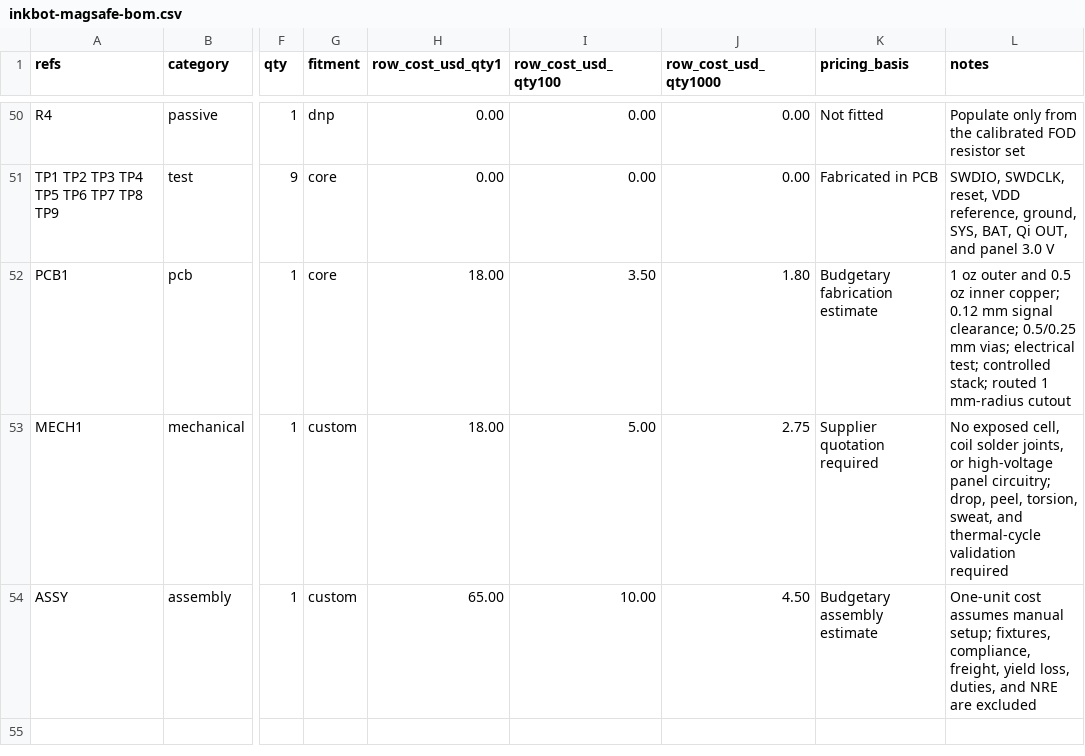
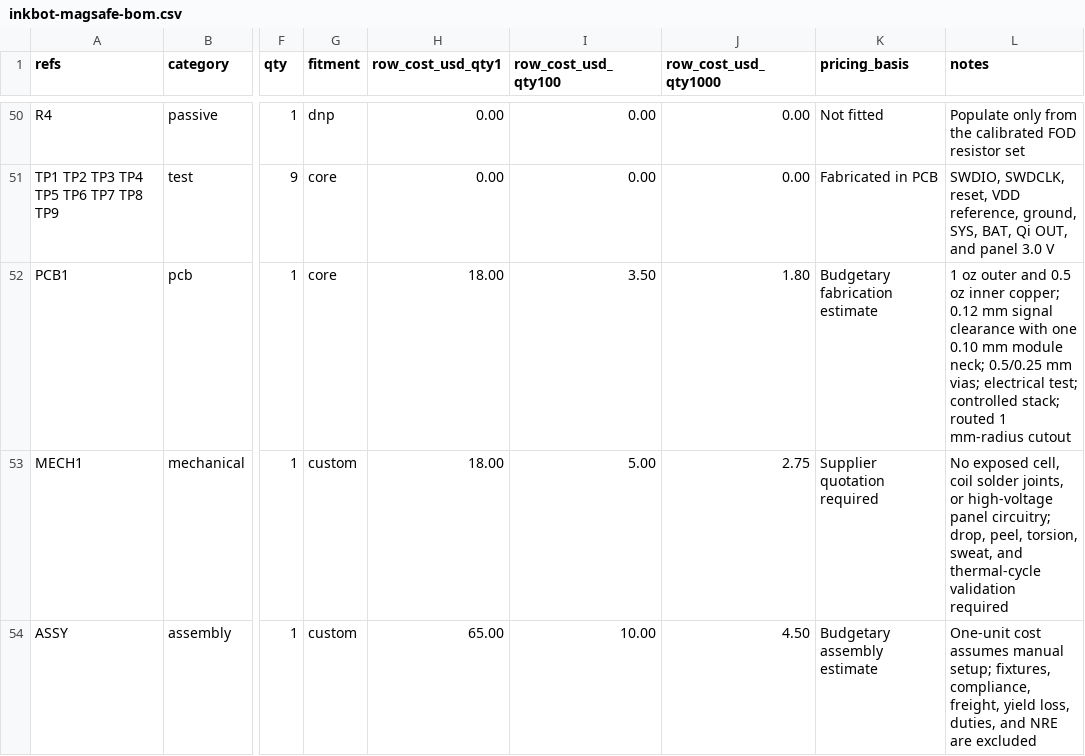
Before and after one commit to imjasonh/playground, a CSV file: docs/inkbot-magsafe-bom.csv, drawn as a sheet; only a part is shown, gaps mark what is left out; the diff names each change by its address in the sheet, - before the commit and + after, or states it on an @@ line.

```diff
--- a/docs/inkbot-magsafe-bom.csv
+++ b/docs/inkbot-magsafe-bom.csv
-L52 (notes): …mm signal clearance; 0.5/0.25 mm…
+L52 (notes): …mm signal clearance with one 0.10 mm module neck; 0.5/0.25 mm…
```
Also changed, not shown: 5 other files.
